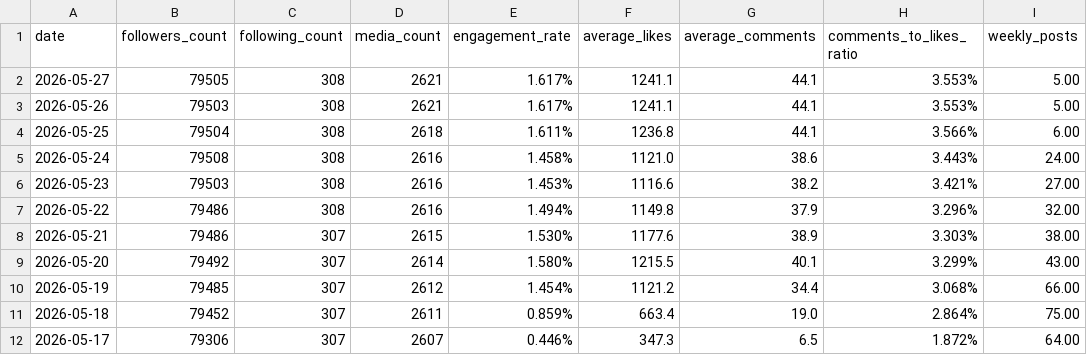
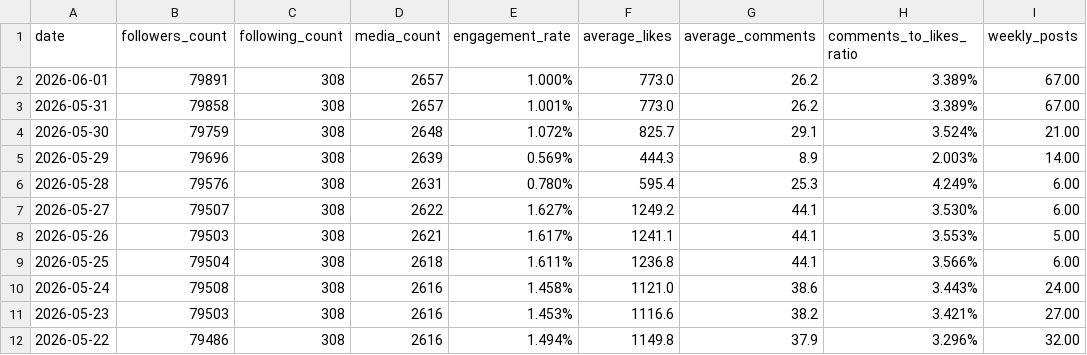
Before and after one commit to Skidfrog/sprints, a CSV file: projecte/motociclismo_es-historical-stats.csv, drawn as a sheet; only a part is shown; the shorter side is filled out with more unchanged rows.

```diff
--- a/projecte/motociclismo_es-historical-stats.csv
+++ b/projecte/motociclismo_es-historical-stats.csv
@@ -1,3 +1,8 @@
 date,followers_count,following_count,media_count,engagement_rate,average_likes,average_comments,comments_to_likes_ratio,weekly_posts
-2026-05-27,79505,308,2621,1.617%,1241.1,44.1,3.553%,5.00
+2026-06-01,79891,308,2657,1.000%,773.0,26.2,3.389%,67.00
+2026-05-31,79858,308,2657,1.001%,773.0,26.2,3.389%,67.00
+2026-05-30,79759,308,2648,1.072%,825.7,29.1,3.524%,21.00
+2026-05-29,79696,308,2639,0.569%,444.3,8.9,2.003%,14.00
+2026-05-28,79576,308,2631,0.780%,595.4,25.3,4.249%,6.00
+2026-05-27,79507,308,2622,1.627%,1249.2,44.1,3.530%,6.00
 2026-05-26,79503,308,2621,1.617%,1241.1,44.1,3.553%,5.00
```
Also changed, not shown: projecte/brake.gp-historical-stats.csv, projecte/everythingmotoracing-historical-stats.csv, 8 other files.
